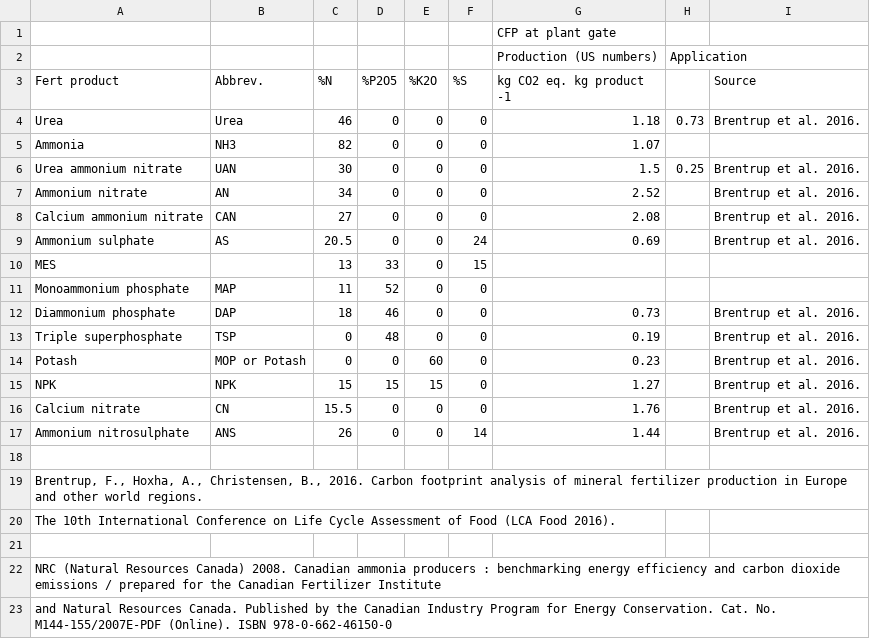
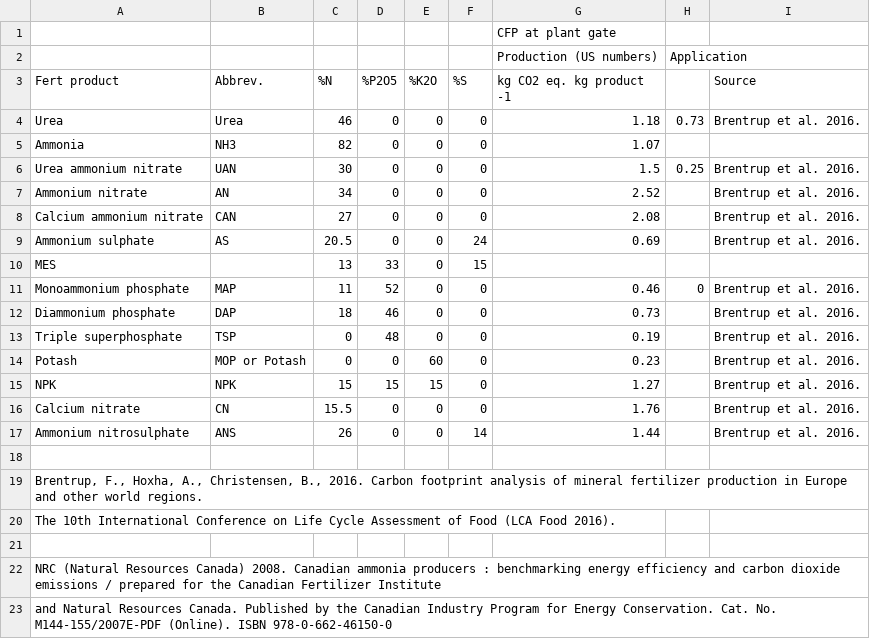
Before and after one commit to holos-aafc/Holos, a CSV file: H.Content/Resources/Table_48_Carbon_Footprint_At_Plant_Gate_For_Direct_Fertilizer_Blends.csv, drawn as a sheet.

Commit message:
Update Table_48_Carbon_Footprint_At_Plant_Gate_For_Direct_Fertilizer_Blends.csv

```diff
--- a/H.Content/Resources/Table_48_Carbon_Footprint_At_Plant_Gate_For_Direct_Fertilizer_Blends.csv
+++ b/H.Content/Resources/Table_48_Carbon_Footprint_At_Plant_Gate_For_Direct_Fertilizer_Blends.csv
@@ -10,3 +10,3 @@ Ammonium sulphate,AS,20.5,0,0,24,0.69,,Brentrup et al. 2016.
 MES,,13,33,0,15,,,
-Monoammonium phosphate,MAP,11,52,0,0,,,
+Monoammonium phosphate,MAP,11,52,0,0,0.46,0,Brentrup et al. 2016.
 Diammonium phosphate,DAP,18,46,0,0,0.73,,Brentrup et al. 2016.
```
